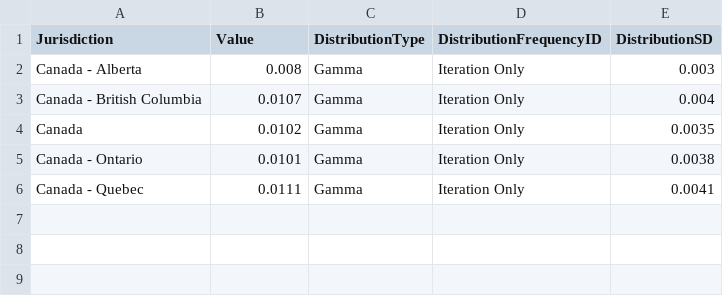
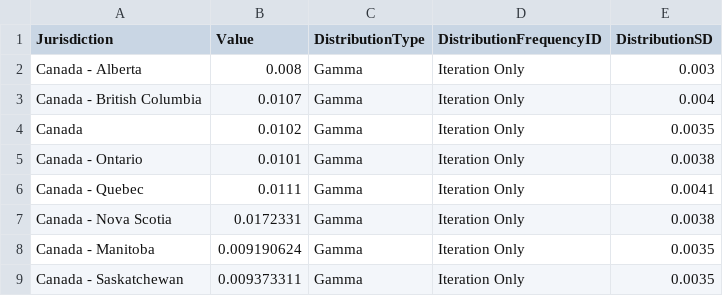
Before and after one commit to ApexRMS/covid19sim, a CSV file: data/fatality-canada-ssim.csv, drawn as a sheet.

Commit message:
Added fatality for Nova Scotia, Manitoba and Saskatchewan

```diff
--- a/data/fatality-canada-ssim.csv
+++ b/data/fatality-canada-ssim.csv
@@ -6 +6,4 @@ Canada - Ontario,0.0101,Gamma,Iteration Only,0.0038
 Canada - Quebec,0.0111,Gamma,Iteration Only,0.0041
+Canada - Nova Scotia,0.0172331,Gamma,Iteration Only,0.0038
+Canada - Manitoba,0.009190624,Gamma,Iteration Only,0.0035
+Canada - Saskatchewan,0.009373311,Gamma,Iteration Only,0.0035
```
